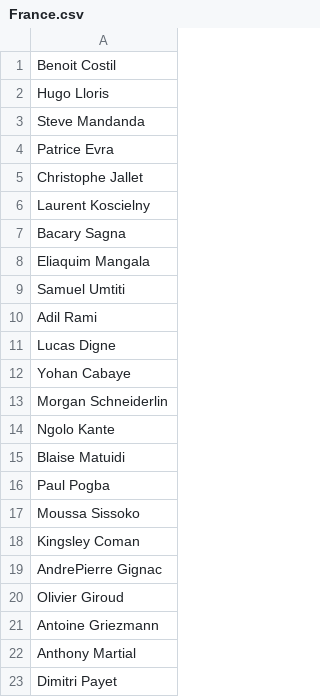
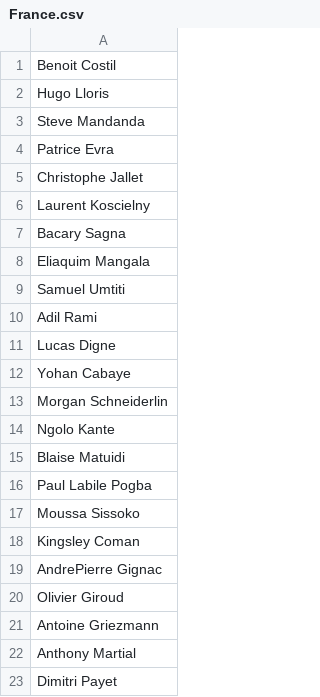
Before and after one commit to PaNardin/PaStiProject, a CSV file: PASTI/France.csv, drawn as a sheet.

Commit message:
France

```diff
--- a/PASTI/France.csv
+++ b/PASTI/France.csv
@@ -15,3 +15,3 @@ Ngolo Kante
 Blaise Matuidi
-Paul Pogba
+Paul Labile Pogba
 Moussa Sissoko
```
